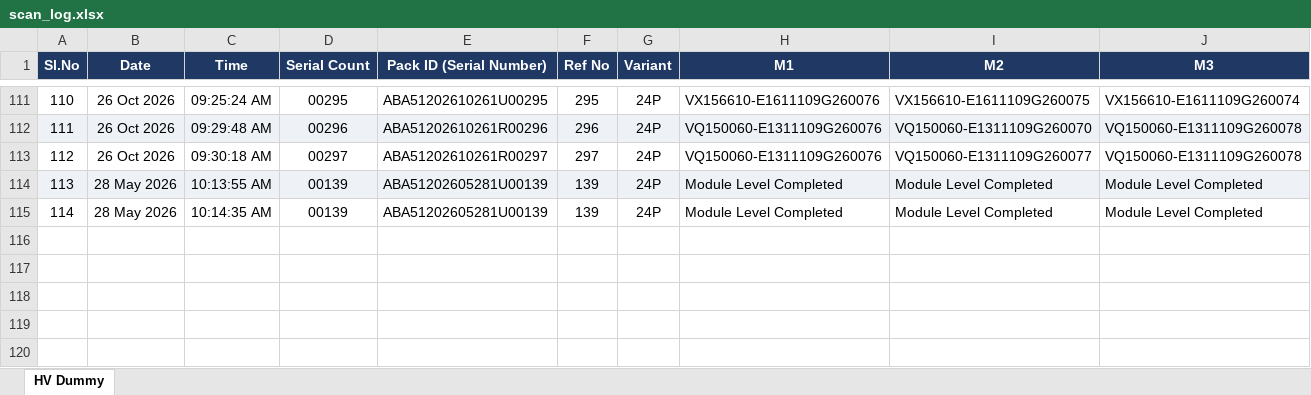
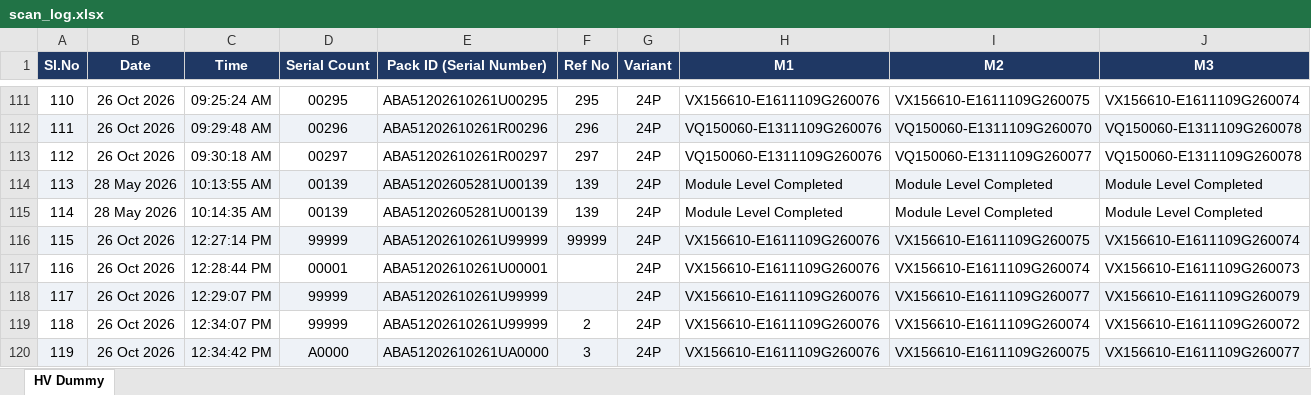
Before and after one commit to Radarcalibration/HV-Label-Printing, an Excel workbook: models/hv/data/scan_log.xlsx, sheet HV Dummy, drawn as a sheet; only a part is shown, gaps mark what is left out; values as stored, in another font and other column widths than the file's, no borders; rows hold the shown columns only; the diff names each change by its address in the sheet, - before the commit and + after, or states it on an @@ line.

```diff
--- a/models/hv/data/scan_log.xlsx (sheet HV Dummy)
+++ b/models/hv/data/scan_log.xlsx (sheet HV Dummy)
+row 116: 115 | 26 Oct 2026 | 12:27:14 PM | 99999 | ABA51202610261U99999 | 99999 | 24P | VX156610-E1611109G260076 | VX156610-E1611109G260075 | VX156610-E1611109G260074
+row 117: 116 | 26 Oct 2026 | 12:28:44 PM | 00001 | ABA51202610261U00001 |  | 24P | VX156610-E1611109G260076 | VX156610-E1611109G260074 | VX156610-E1611109G260073
+row 118: 117 | 26 Oct 2026 | 12:29:07 PM | 99999 | ABA51202610261U99999 |  | 24P | VX156610-E1611109G260076 | VX156610-E1611109G260077 | VX156610-E1611109G260079
+row 119: 118 | 26 Oct 2026 | 12:34:07 PM | 99999 | ABA51202610261U99999 | 2 | 24P | VX156610-E1611109G260076 | VX156610-E1611109G260074 | VX156610-E1611109G260072
+row 120: 119 | 26 Oct 2026 | 12:34:42 PM | A0000 | ABA51202610261UA0000 | 3 | 24P | VX156610-E1611109G260076 | VX156610-E1611109G260075 | VX156610-E1611109G260077
```
Also changed, not shown: 5 other files.
